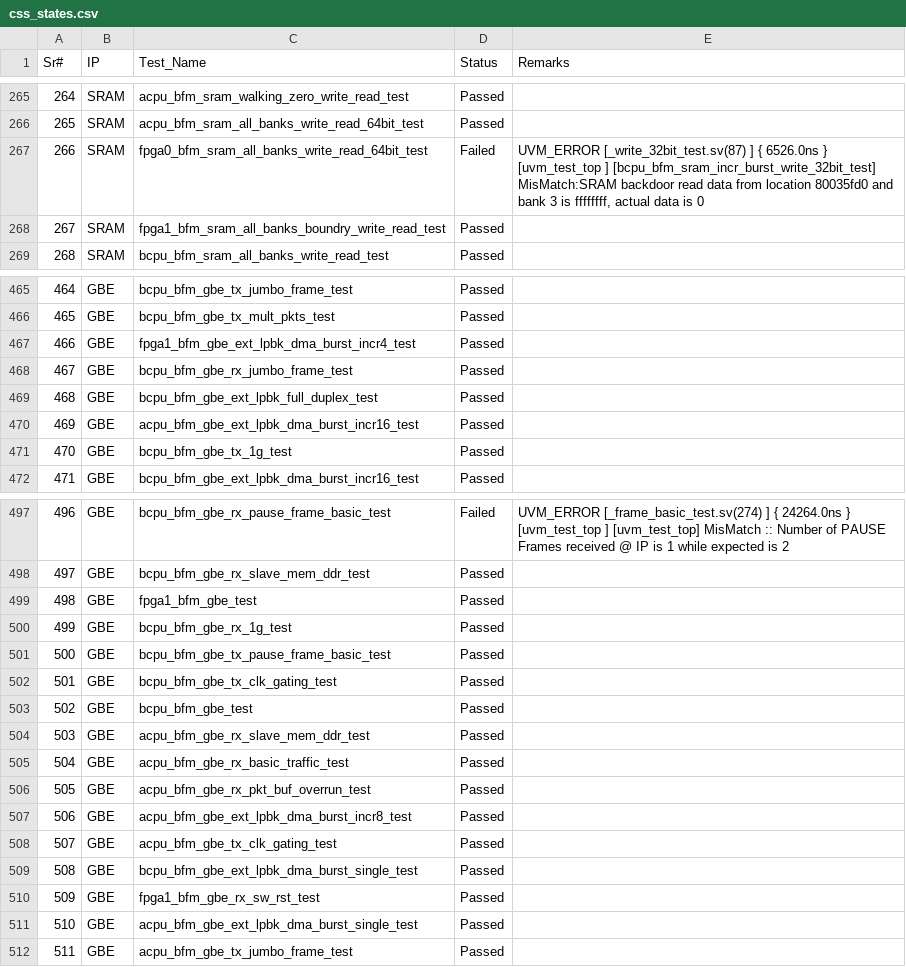
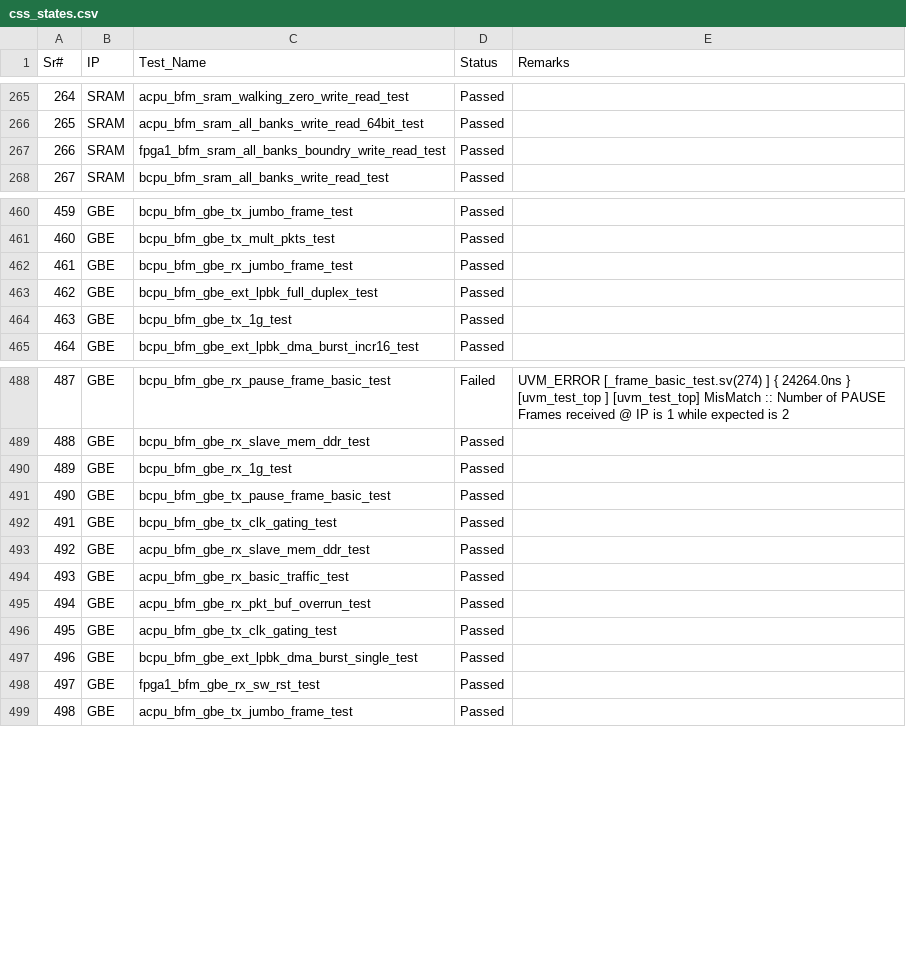
Before and after one commit to mahmoodulhassan-rs/dash_baord, a CSV file: css_states.csv, drawn as a sheet; only a part is shown, gaps mark what is left out; removed rows and columns are numbered as before the commit, all else as after; the diff covers the shown part only; the diff names each change by its address in the sheet, - before the commit and + after, or states it on an @@ line.

```diff
--- a/css_states.csv
+++ b/css_states.csv
-row 267: 266 | SRAM | fpga0_bfm_sram_all_banks_write_read_64bit_test | Failed | UVM_ERROR [_write_32bit_test.sv(87) ] { 6526.0ns } [uvm_test_top ] [bcpu_bfm_sram_incr_burst_write_32bit_test] MisMatch:SRAM backdoor read data from location 80035fd0 and bank 3 is ffffffff, actual data is 0
@@ column A (Sr#) renumbered from row 267 down @@
-row 467: 466 | GBE | fpga1_bfm_gbe_ext_lpbk_dma_burst_incr4_test | Passed
-row 470: 469 | GBE | acpu_bfm_gbe_ext_lpbk_dma_burst_incr16_test | Passed
-row 499: 498 | GBE | fpga1_bfm_gbe_test | Passed
-row 503: 502 | GBE | bcpu_bfm_gbe_test | Passed
-row 507: 506 | GBE | acpu_bfm_gbe_ext_lpbk_dma_burst_incr8_test | Passed
-row 511: 510 | GBE | acpu_bfm_gbe_ext_lpbk_dma_burst_single_test | Passed
```
Also changed, not shown: 6 removed rows elsewhere in this file, 3 other files.
